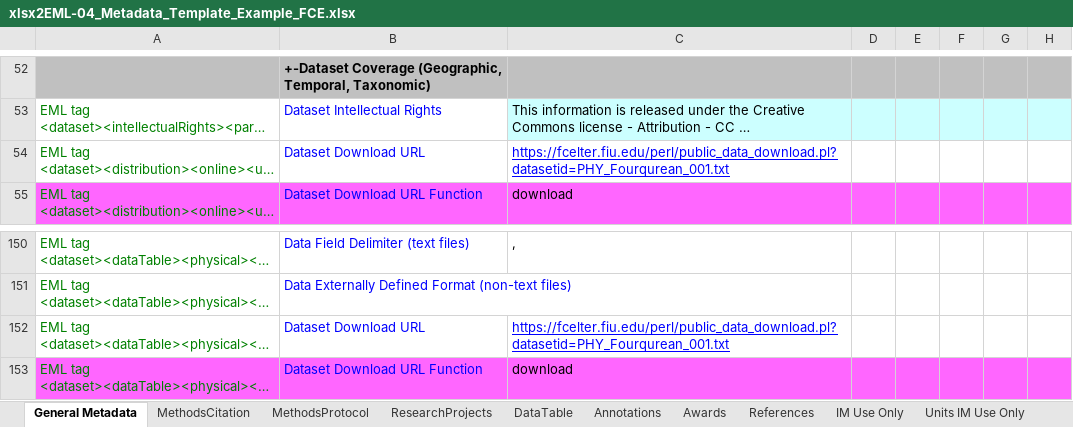
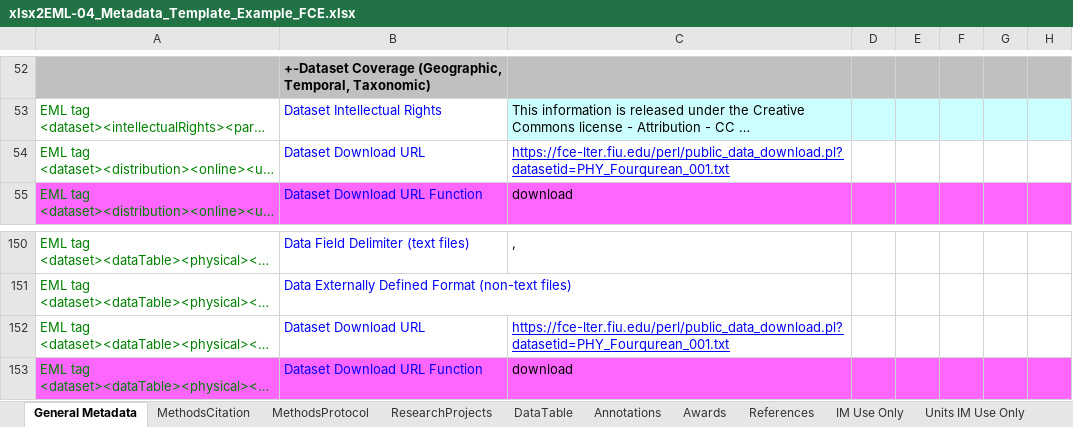
Before and after one commit to lter/Excel-Metadata-to-EML, an Excel workbook: EML/SupportTool/xlsx2EML-04_Metadata_Template_Example_FCE.xlsx, sheet General Metadata, drawn as a sheet; only a part is shown, gaps mark what is left out; long unchanged cells end in …; values as stored, in another font and other column widths than the file's, no borders; the diff names each change by its address in the sheet, - before the commit and + after, or states it on an @@ line.

Commit message:
Update xlsx2EML-04_Metadata_Template_Example_FCE.xlsx
Updated the example metadata template to include working dataset download link.

```diff
--- a/EML/SupportTool/xlsx2EML-04_Metadata_Template_Example_FCE.xlsx (sheet General Metadata)
+++ b/EML/SupportTool/xlsx2EML-04_Metadata_Template_Example_FCE.xlsx (sheet General Metadata)
-C54: https://fcelter.fiu.edu/perl/public_data_download.pl?datasetid=PHY_Fourqurean_001.txt
+C54: https://fce-lter.fiu.edu/perl/public_data_download.pl?datasetid=PHY_Fourqurean_001.txt
-C152: https://fcelter.fiu.edu/perl/public_data_download.pl?datasetid=PHY_Fourqurean_001.txt
+C152: https://fce-lter.fiu.edu/perl/public_data_download.pl?datasetid=PHY_Fourqurean_001.txt
```
Also changed, not shown: charts or pictures.
